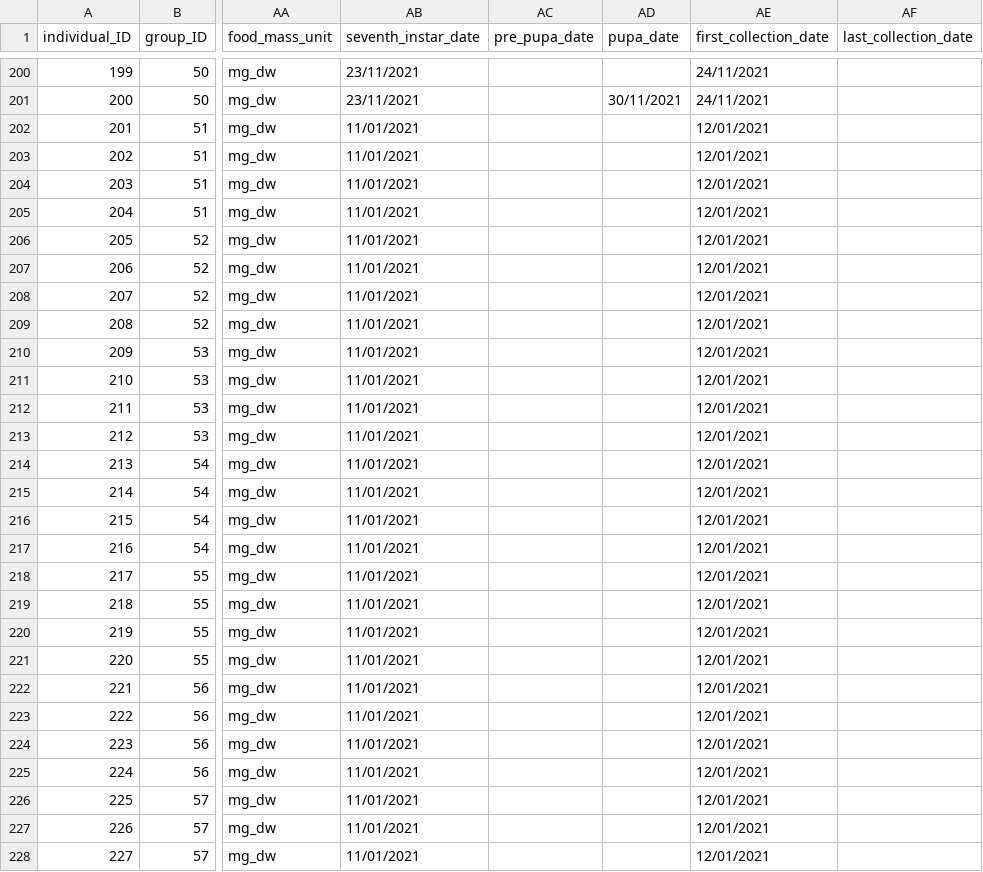
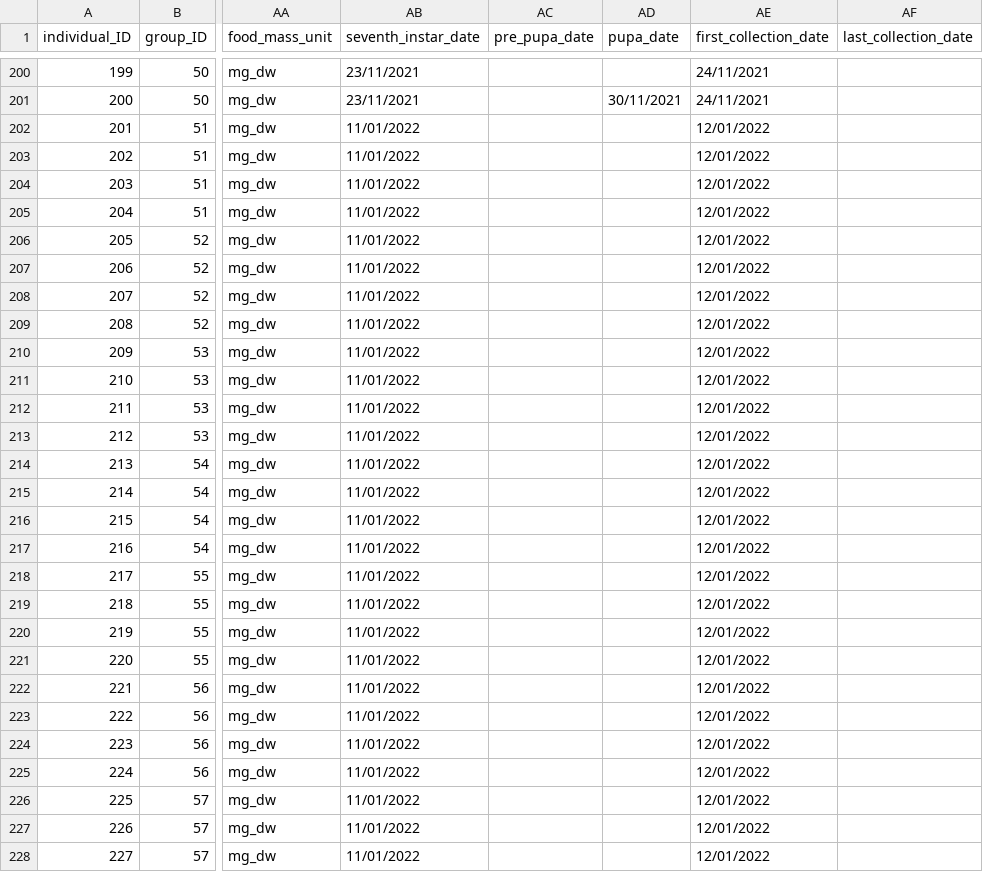
Before and after one commit to samuelcharberet/intake_rate_experiment, a CSV file: 1_data/data_irn_individuals.csv, drawn as a sheet; only a part is shown, gaps mark what is left out; the diff covers the shown part only; the diff names each change by its address in the sheet, - before the commit and + after, or states it on an @@ line.

```diff
--- a/1_data/data_irn_individuals.csv
+++ b/1_data/data_irn_individuals.csv
-AB202:AB228 (seventh_instar_date): 11/01/2021
+AB202:AB228 (seventh_instar_date): 11/01/2022
-AE202:AE228 (first_collection_date): 12/01/2021
+AE202:AE228 (first_collection_date): 12/01/2022
```
Also changed, not shown: 66 edited cells elsewhere in this file, 1_data/data_irn_food_controls.csv, 1_data/data_irn_individuals_controls.csv, 6 other files.
